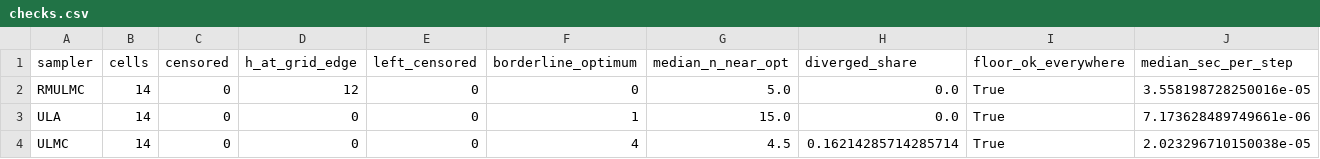
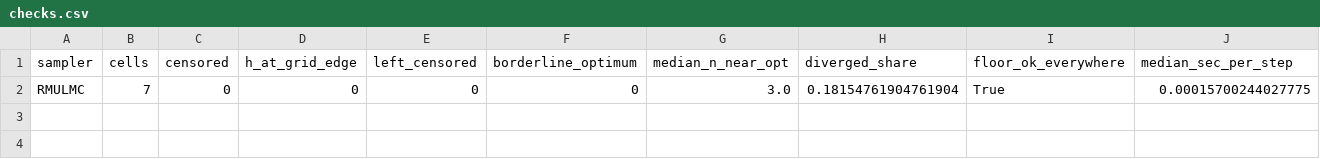
Before and after one commit to lukczip02/samp-via-opt, a CSV file: analysis/checks.csv, drawn as a sheet.

```diff
--- a/analysis/checks.csv
+++ b/analysis/checks.csv
@@ -1,4 +1,2 @@
 sampler,cells,censored,h_at_grid_edge,left_censored,borderline_optimum,median_n_near_opt,diverged_share,floor_ok_everywhere,median_sec_per_step
-RMULMC,14,0,12,0,0,5.0,0.0,True,3.558198728250016e-05
-ULA,14,0,0,0,1,15.0,0.0,True,7.173628489749661e-06
-ULMC,14,0,0,0,4,4.5,0.16214285714285714,True,2.023296710150038e-05
+RMULMC,7,0,0,0,0,3.0,0.18154761904761904,True,0.00015700244027775
```
Also changed, not shown: analysis/robustness.csv, 15 other files.
